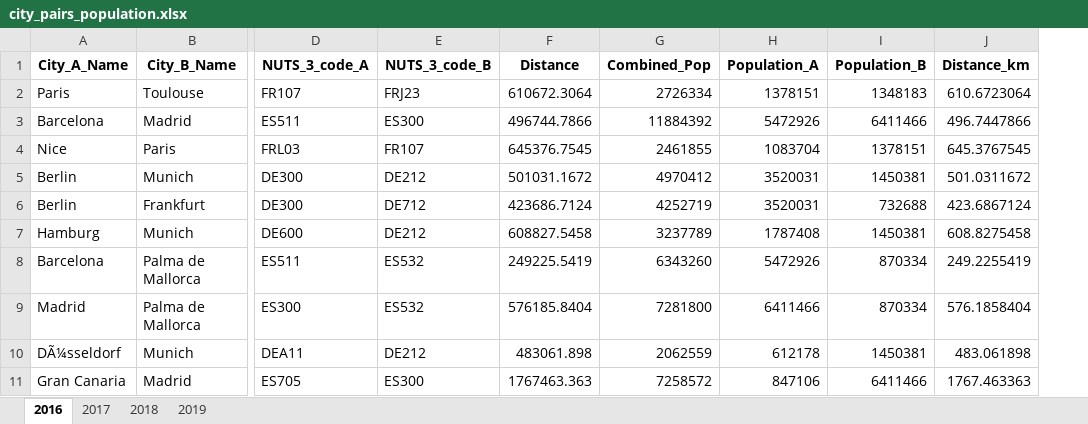
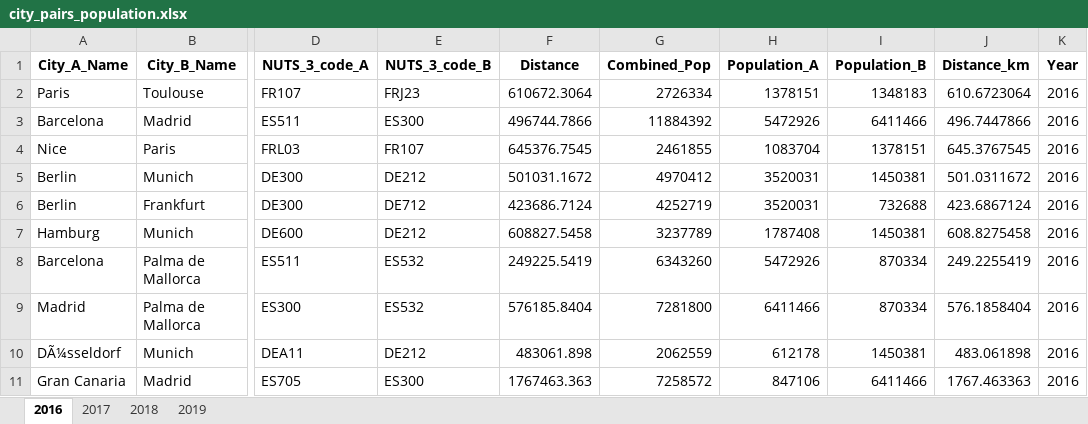
Before and after one commit to Davideij/Python-Project-Group-3, an Excel workbook: Data/city_pairs_population.xlsx, sheet 2016, drawn as a sheet; only a part is shown, gaps mark what is left out; values as stored, in another font and other column widths than the file's, no borders; the diff names each change by its address in the sheet, - before the commit and + after, or states it on an @@ line.

```diff
--- a/Data/city_pairs_population.xlsx (sheet 2016)
+++ b/Data/city_pairs_population.xlsx (sheet 2016)
+column K (Year), rows 2-11: all 2016
```
Also changed, not shown: sheet 2017, sheet 2019, sheet 2018, Data/top_city_pairs_population.xlsx, 1 other file.
